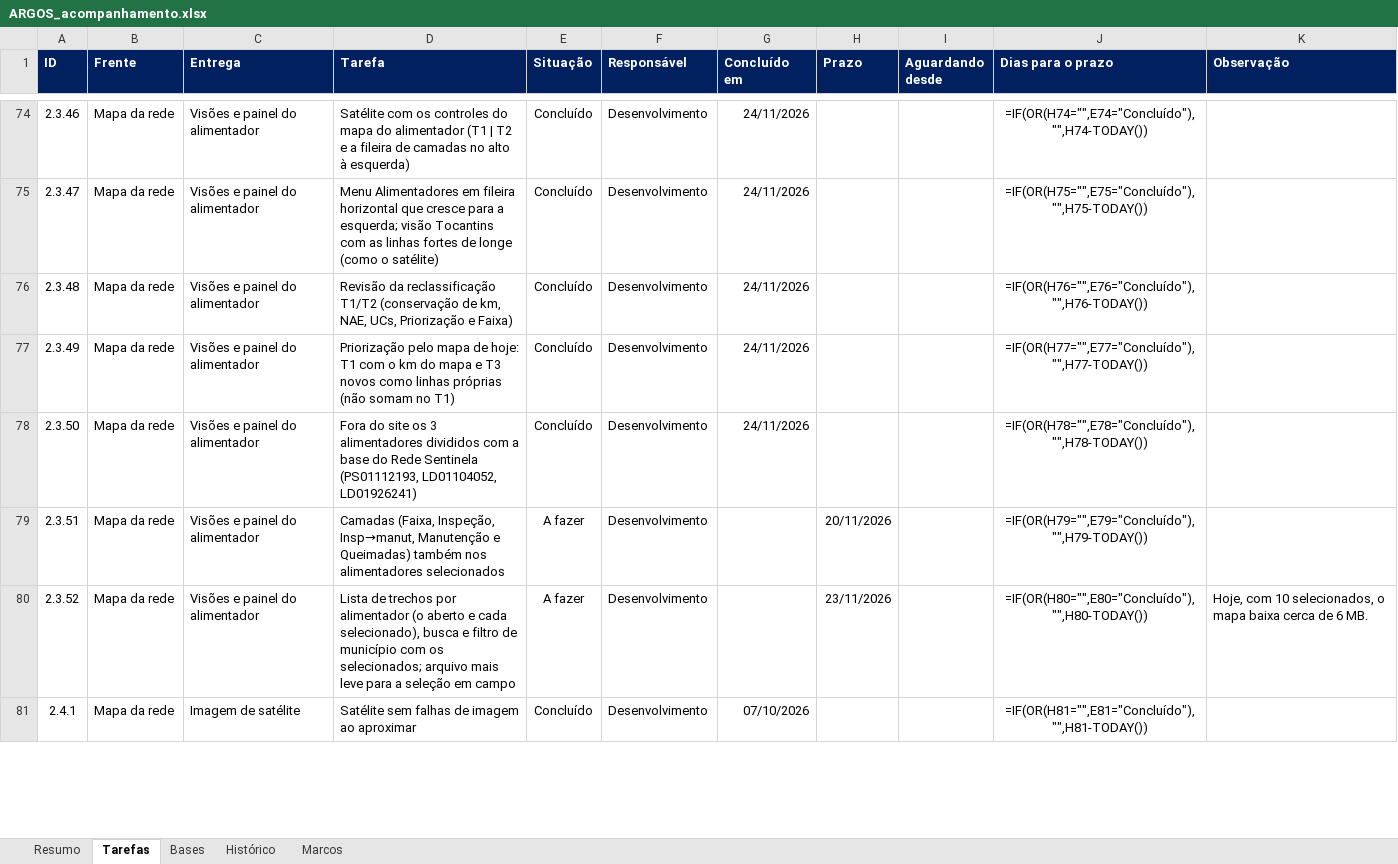
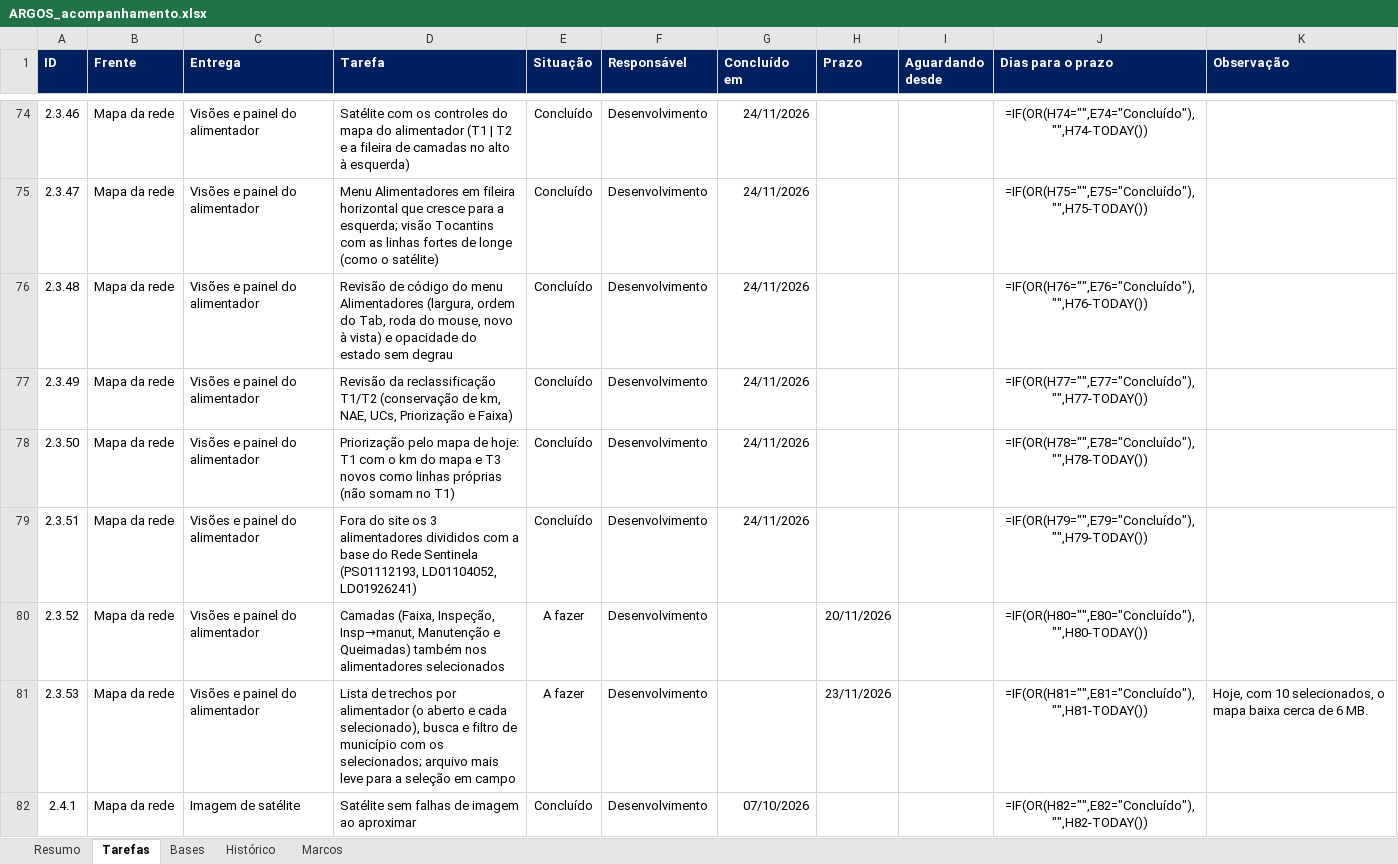
Before and after one commit to LGRSV/vera-vegeta-o-back, an Excel workbook: teste/escopo/ARGOS_acompanhamento.xlsx, sheet Tarefas, drawn as a sheet; only a part is shown, gaps mark what is left out; values as stored, in another font and other column widths than the file's, no borders; formulas without a stored value are shown as written; conditional formats not drawn; addresses are those after the commit; the diff covers the shown part only; the diff names each change by its address in the sheet, - before the commit and + after, or states it on an @@ line.

```diff
--- a/teste/escopo/ARGOS_acompanhamento.xlsx (sheet Tarefas)
+++ b/teste/escopo/ARGOS_acompanhamento.xlsx (sheet Tarefas)
-D76 (Tarefa): Revisão da reclassificação T1/T2 (conservação de km, NAE, UCs, Priorização e Faixa)
+D76 (Tarefa): Revisão de código do menu Alimentadores (largura, ordem do Tab, roda do mouse, novo à vista) e opacidade do estado sem degrau
-D77 (Tarefa): Priorização pelo mapa de hoje: T1 com o km do mapa e T3 novos como linhas próprias (não somam no T1)
+D77 (Tarefa): Revisão da reclassificação T1/T2 (conservação de km, NAE, UCs, Priorização e Faixa)
-D78 (Tarefa): Fora do site os 3 alimentadores divididos com a base do Rede Sentinela (PS01112193, LD01104052, LD01926241)
+D78 (Tarefa): Priorização pelo mapa de hoje: T1 com o km do mapa e T3 novos como linhas próprias (não somam no T1)
-D79 (Tarefa): Camadas (Faixa, Inspeção, Insp→manut, Manutenção e Queimadas) também nos alimentadores selecionados
+D79 (Tarefa): Fora do site os 3 alimentadores divididos com a base do Rede Sentinela (PS01112193, LD01104052, LD01926241)
-E79 (Situação): A fazer
+E79 (Situação): Concluído
-G79 (Concluído em): (empty)
+G79 (Concluído em): 24/11/2026
-H79 (Prazo): 20/11/2026
+H79 (Prazo): (empty)
-D80 (Tarefa): Lista de trechos por alimentador (o aberto e cada selecionado), busca e filtro de município com os selecionados; arquivo mais leve para a seleção em campo
+D80 (Tarefa): Camadas (Faixa, Inspeção, Insp→manut, Manutenção e Queimadas) também nos alimentadores selecionados
-H80 (Prazo): 23/11/2026
+H80 (Prazo): 20/11/2026
-K80 (Observação): Hoje, com 10 selecionados, o mapa baixa cerca de 6 MB.
+K80 (Observação): (empty)
+row 81: 2.3.53 | Mapa da rede | Visões e painel do alimentador | Lista de trechos por alimentador (o aberto e cada selecionado), busca e filtro de município com os selecionados; arquivo mais leve para a seleção em campo | A fazer | Desenvolvimento |  | 23/11/2026 |  | =IF(OR(H81="",E81="Concluído"),"",H81-TODAY()) | Hoje, com 10 selecionados, o mapa baixa cerca de 6 MB.
-J82 (Dias para o prazo): =IF(OR(H81="",E81="Concluído"),"",H81-TODAY())
+J82 (Dias para o prazo): =IF(OR(H82="",E82="Concluído"),"",H82-TODAY())
```
Also changed, not shown: 135 edited cells elsewhere in this sheet, sheet Resumo, sheet Histórico, 5 other files.
